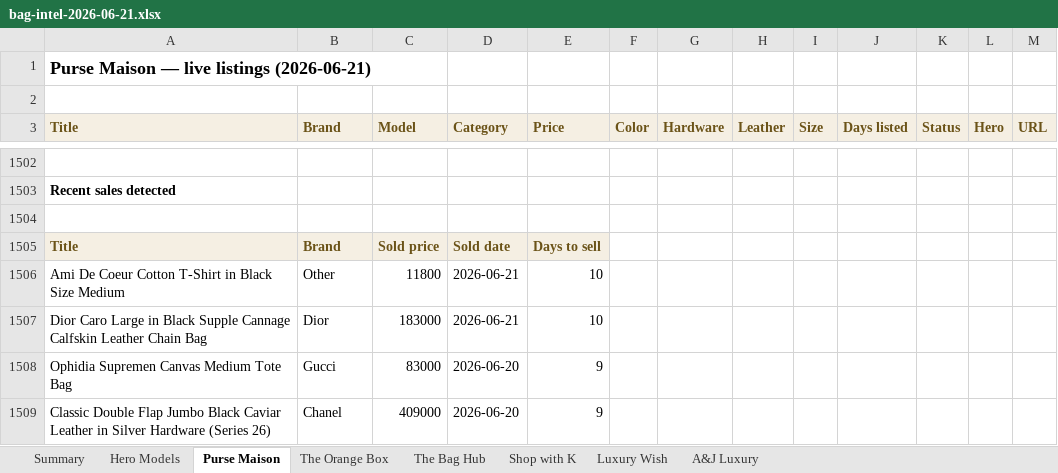
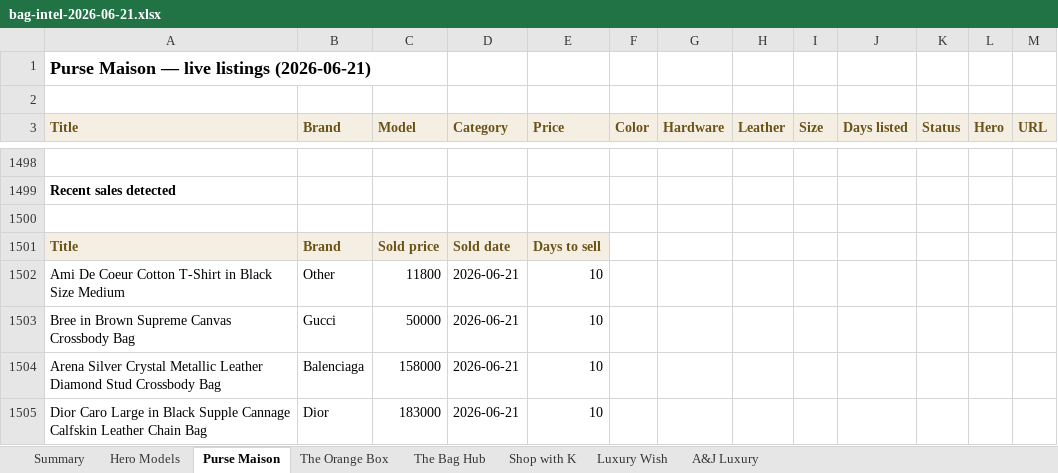
Before and after one commit to rbbincal-cpu/bag-intel, an Excel workbook: exports/bag-intel-2026-06-21.xlsx, sheet Purse Maison, drawn as a sheet; only a part is shown, gaps mark what is left out; the shorter side is filled out with more unchanged rows; values as stored, in another font and other column widths than the file's, no borders; the diff covers the shown part only; the diff names each change by its address in the sheet, - before the commit and + after, or states it on an @@ line.

```diff
--- a/exports/bag-intel-2026-06-21.xlsx (sheet Purse Maison)
+++ b/exports/bag-intel-2026-06-21.xlsx (sheet Purse Maison)
+row 1503: Bree in Brown Supreme Canvas Crossbody Bag | Gucci | 50000 | 2026-06-21 | 10
+row 1504: Arena Silver Crystal Metallic Leather Diamond Stud Crossbody Bag | Balenciaga | 158000 | 2026-06-21 | 10
```
Also changed, not shown: 3 added rows and 9 removed rows elsewhere in this sheet, sheet Summary, sheet Hero Models, 2 other files.
